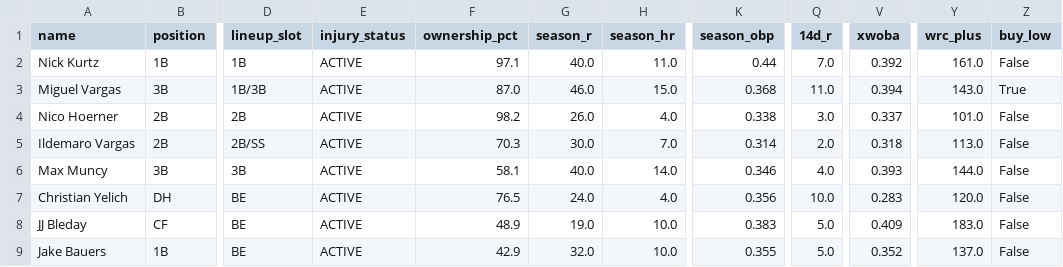
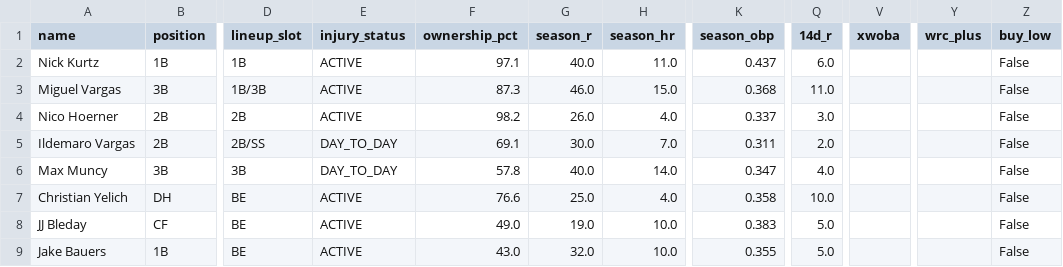
Before and after one commit to nickguarriello/pitch-slap, a CSV file: docs/data/roster.csv, drawn as a sheet; only a part is shown, gaps mark what is left out; the diff covers the shown part only; the diff names each change by its address in the sheet, - before the commit and + after, or states it on an @@ line.

```diff
--- a/docs/data/roster.csv
+++ b/docs/data/roster.csv
-K2 (season_obp): 0.44
+K2 (season_obp): 0.437
-Q2 (14d_r): 7.0
+Q2 (14d_r): 6.0
-V2 (xwoba): 0.392
+V2 (xwoba): (empty)
-Y2 (wrc_plus): 161.0
+Y2 (wrc_plus): (empty)
-F3 (ownership_pct): 87.0
+F3 (ownership_pct): 87.3
-V3 (xwoba): 0.394
+V3 (xwoba): (empty)
-Y3 (wrc_plus): 143.0
+Y3 (wrc_plus): (empty)
-Z3 (buy_low): True
+Z3 (buy_low): False
-K4 (season_obp): 0.338
+K4 (season_obp): 0.337
-V4 (xwoba): 0.337
+V4 (xwoba): (empty)
-Y4 (wrc_plus): 101.0
+Y4 (wrc_plus): (empty)
-E5:E6 (injury_status): ACTIVE
+E5:E6 (injury_status): DAY_TO_DAY
-F5 (ownership_pct): 70.3
+F5 (ownership_pct): 69.1
-K5 (season_obp): 0.314
+K5 (season_obp): 0.311
-V5 (xwoba): 0.318
+V5 (xwoba): (empty)
-Y5 (wrc_plus): 113.0
+Y5 (wrc_plus): (empty)
-F6 (ownership_pct): 58.1
+F6 (ownership_pct): 57.8
-K6 (season_obp): 0.346
+K6 (season_obp): 0.347
-V6 (xwoba): 0.393
+V6 (xwoba): (empty)
-Y6 (wrc_plus): 144.0
+Y6 (wrc_plus): (empty)
-F7 (ownership_pct): 76.5
+F7 (ownership_pct): 76.6
-G7 (season_r): 24.0
+G7 (season_r): 25.0
-K7 (season_obp): 0.356
+K7 (season_obp): 0.358
-V7 (xwoba): 0.283
+V7 (xwoba): (empty)
-Y7 (wrc_plus): 120.0
+Y7 (wrc_plus): (empty)
-F8 (ownership_pct): 48.9
+F8 (ownership_pct): 49.0
-V8 (xwoba): 0.409
+V8 (xwoba): (empty)
-Y8 (wrc_plus): 183.0
+Y8 (wrc_plus): (empty)
-F9 (ownership_pct): 42.9
+F9 (ownership_pct): 43.0
-V9 (xwoba): 0.352
+V9 (xwoba): (empty)
-Y9 (wrc_plus): 137.0
+Y9 (wrc_plus): (empty)
```
Also changed, not shown: 86 edited cells elsewhere in this file, docs/data/matchup.csv, 8 other files.
